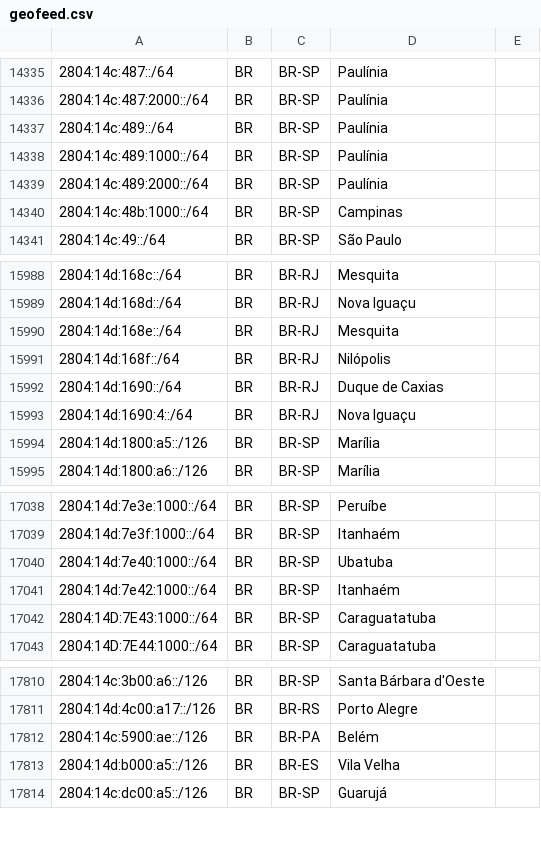
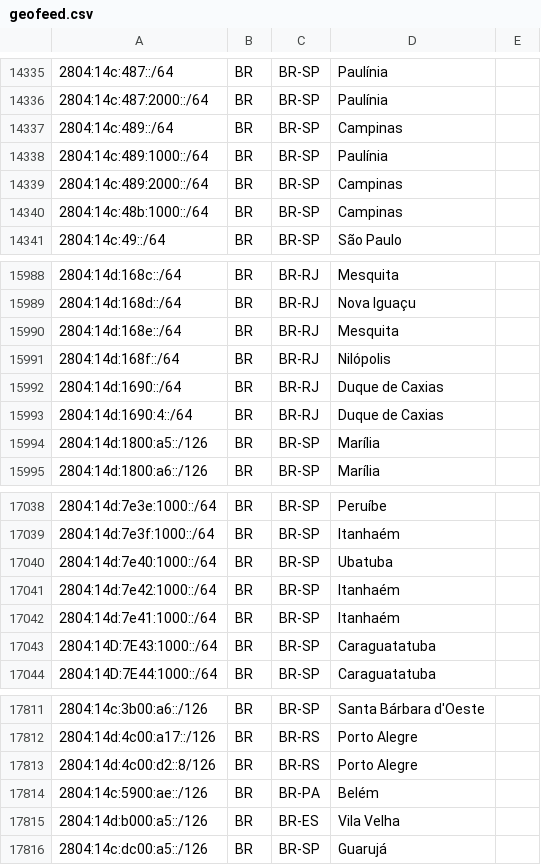
Before and after one commit to rtanajura/geofeed, a CSV file: geofeed.csv, drawn as a sheet; only a part is shown, gaps mark what is left out.

Commit message:
Update geofeed_ipv6_2026_10_13.csv

```diff
--- a/geofeed.csv
+++ b/geofeed.csv
@@ -14336,5 +14336,5 @@
 2804:14c:487:2000::/64,BR,BR-SP,Paulínia,
-2804:14c:489::/64,BR,BR-SP,Paulínia,
+2804:14c:489::/64,BR,BR-SP,Campinas,
 2804:14c:489:1000::/64,BR,BR-SP,Paulínia,
-2804:14c:489:2000::/64,BR,BR-SP,Paulínia,
+2804:14c:489:2000::/64,BR,BR-SP,Campinas,
 2804:14c:48b:1000::/64,BR,BR-SP,Campinas,
@@ -15992,3 +15992,3 @@
 2804:14d:1690::/64,BR,BR-RJ,Duque de Caxias,
-2804:14d:1690:4::/64,BR,BR-RJ,Nova Iguaçu,
+2804:14d:1690:4::/64,BR,BR-RJ,Duque de Caxias,
 2804:14d:1800:a5::/126,BR,BR-SP,Marília,
@@ -17041,2 +17041,3 @@
 2804:14d:7e42:1000::/64,BR,BR-SP,Itanhaém,
+2804:14d:7e41:1000::/64,BR,BR-SP,Itanhaém,
 2804:14D:7E43:1000::/64,BR,BR-SP,Caraguatatuba,
@@ -17811,2 +17812,3 @@
 2804:14d:4c00:a17::/126,BR,BR-RS,Porto Alegre,
+2804:14d:4c00:d2::8/126,BR,BR-RS,Porto Alegre,
 2804:14c:5900:ae::/126,BR,BR-PA,Belém,
```
